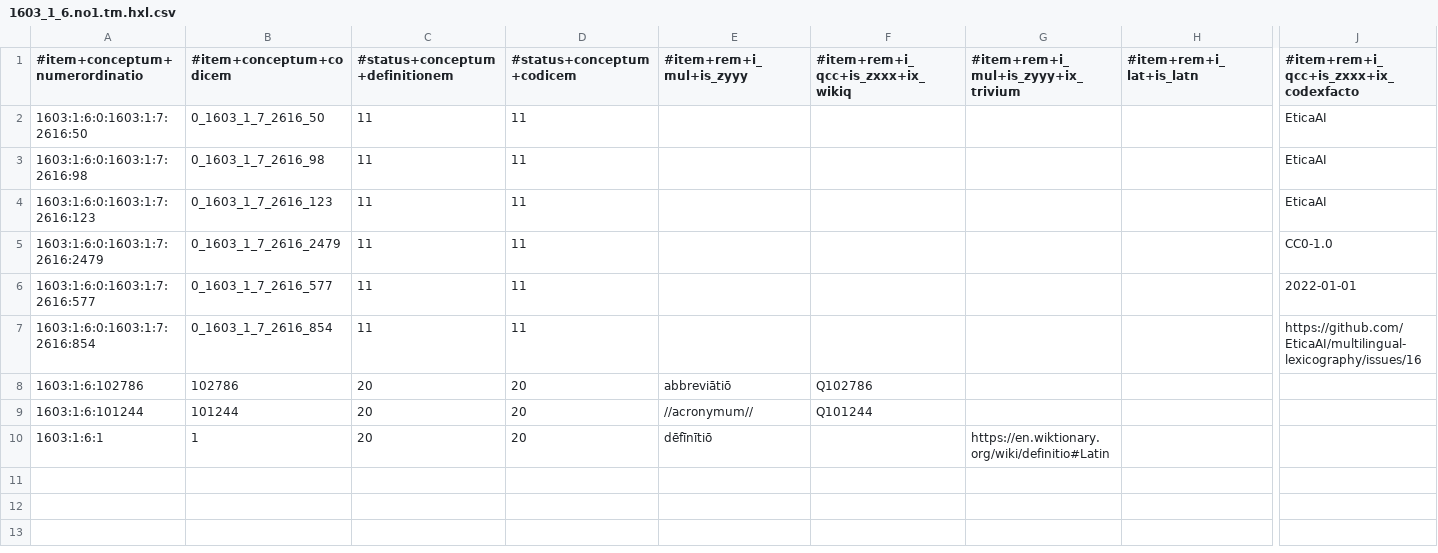
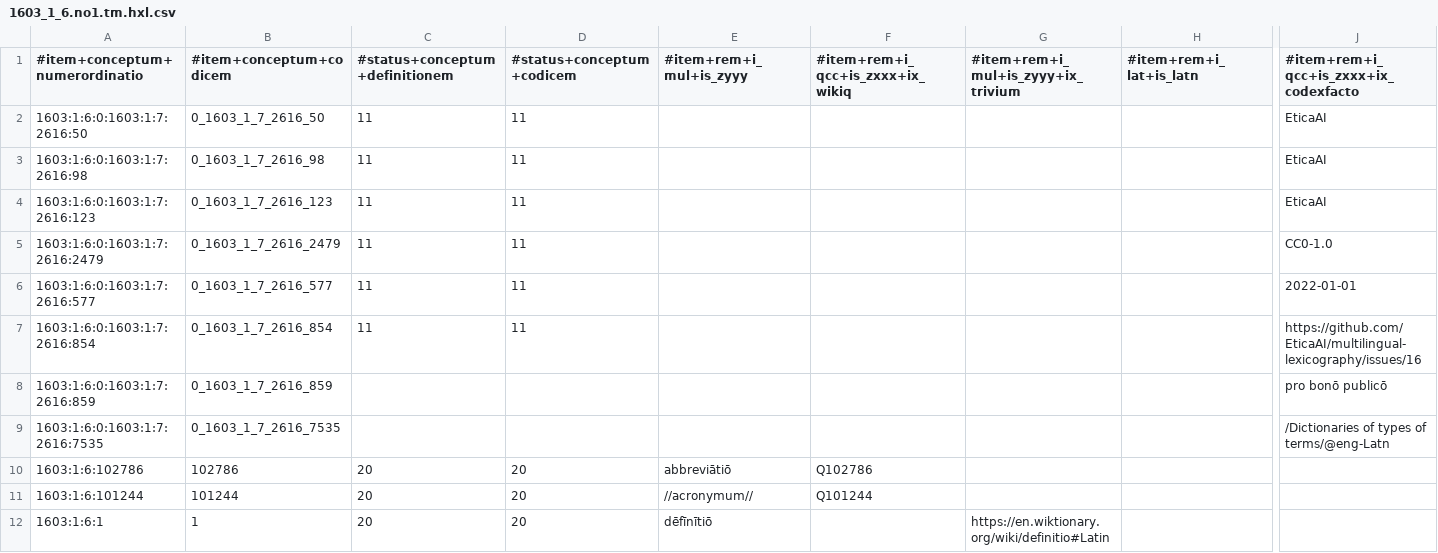
Before and after one commit to EticaAI/lexicographi-sine-finibus, a CSV file: officinam/1603/1/6/1603_1_6.no1.tm.hxl.csv, drawn as a sheet; only a part is shown, gaps mark what is left out; rows hold the shown columns only; the diff names each change by its address in the sheet, - before the commit and + after, or states it on an @@ line.

```diff
--- a/officinam/1603/1/6/1603_1_6.no1.tm.hxl.csv
+++ b/officinam/1603/1/6/1603_1_6.no1.tm.hxl.csv
+row 8: 1603:1:6:0:1603:1:7:2616:859 | 0_1603_1_7_2616_859 |  |  |  |  |  |  | pro bonō publicō
+row 9: 1603:1:6:0:1603:1:7:2616:7535 | 0_1603_1_7_2616_7535 |  |  |  |  |  |  | /Dictionaries of types of terms/@eng-Latn
```
Also changed, not shown: officinam/1603/1/1/1603_1_1.no1.tm.hxl.csv, officinam/1603/1/51/1603_1_51.no1.tm.hxl.csv, 4 other files.
